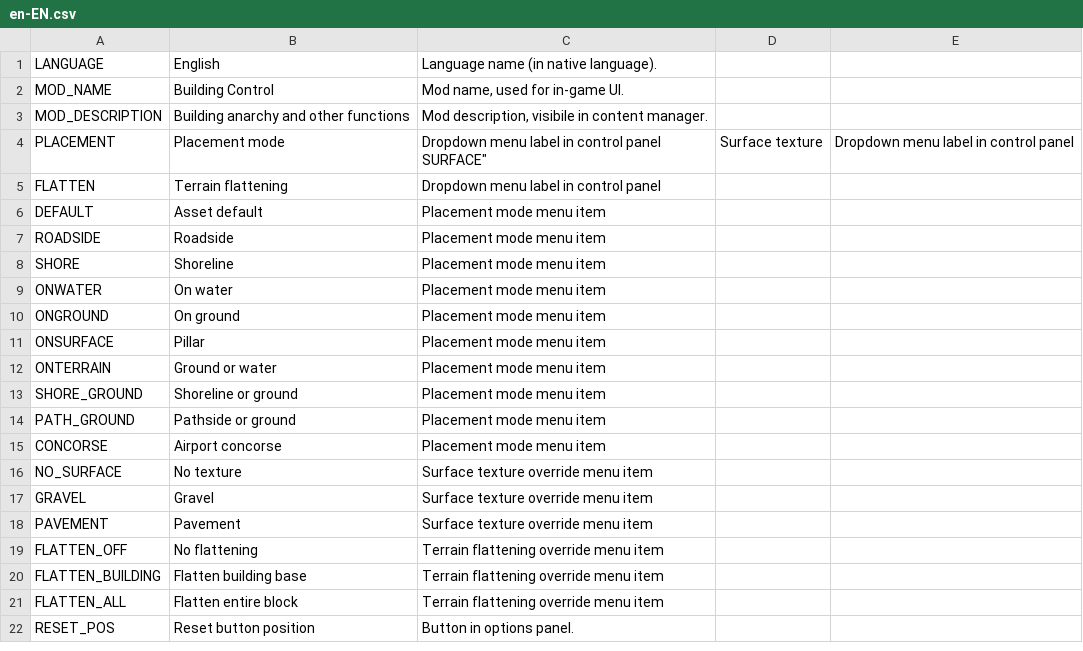
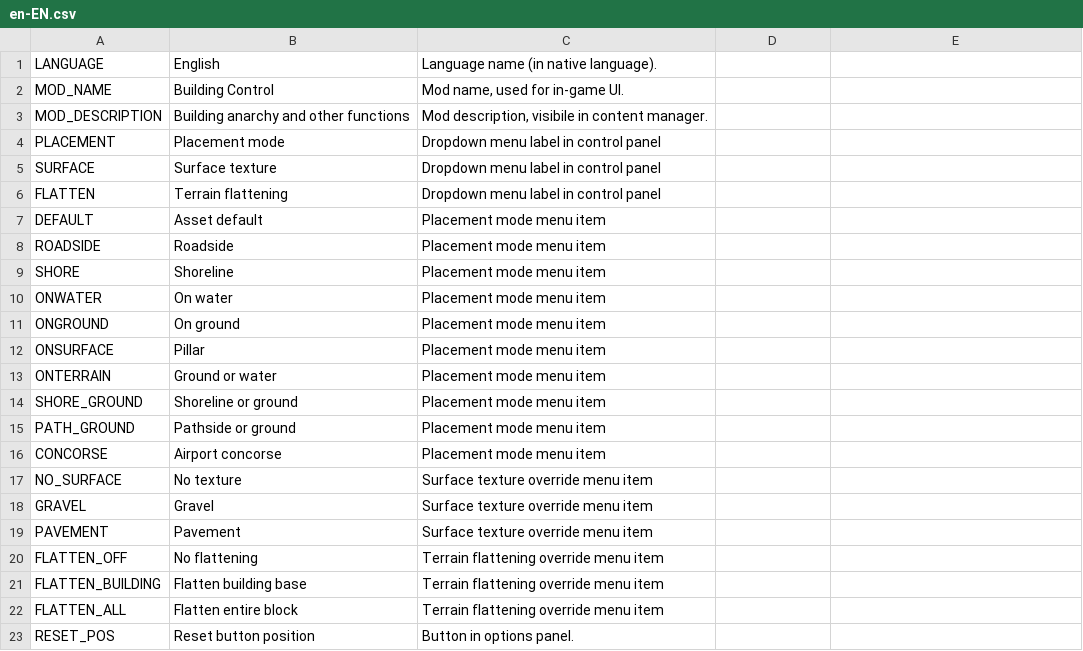
Before and after one commit to algernon-A/BuildingControl, a CSV file: Translations/en-EN.csv, drawn as a sheet.

Commit message:
Fix translation typo.

```diff
--- a/Translations/en-EN.csv
+++ b/Translations/en-EN.csv
@@ -3,4 +3,4 @@
 "MOD_DESCRIPTION","Building anarchy and other functions","Mod description, visibile in content manager."
-"PLACEMENT","Placement mode","Dropdown menu label in control panel
-"SURFACE","Surface texture","Dropdown menu label in control panel"
+"PLACEMENT","Placement mode","Dropdown menu label in control panel"
+"SURFACE","Surface texture","Dropdown menu label in control panel"
 "FLATTEN","Terrain flattening","Dropdown menu label in control panel"
```
